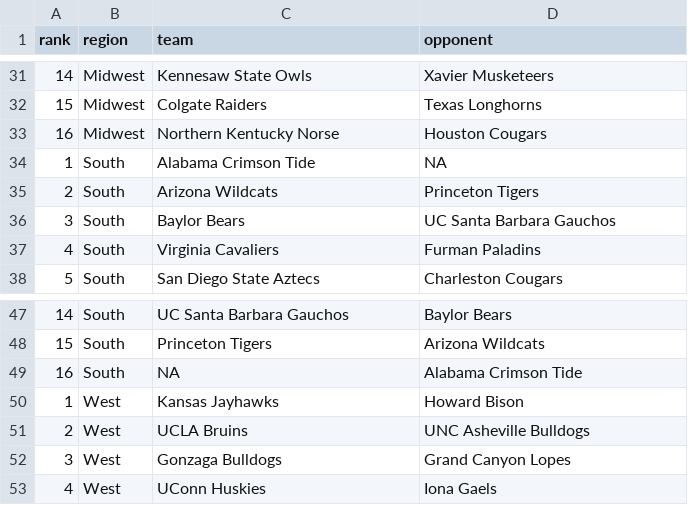
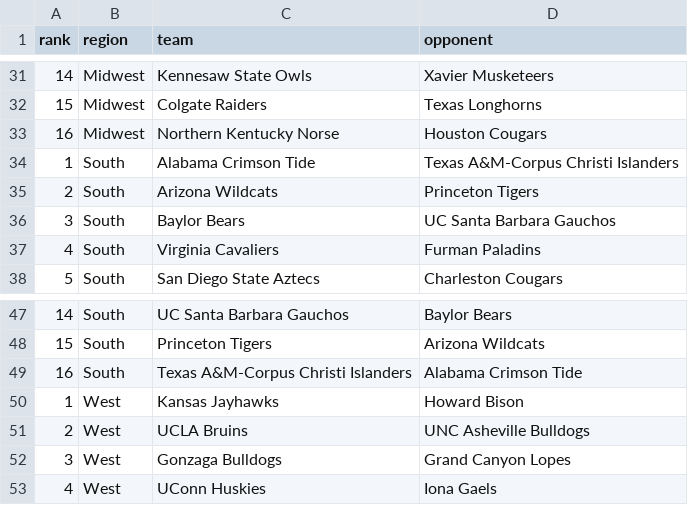
Before and after one commit to nielsenmarkus11/NCAAcalcutta, a CSV file: inst/extdata/ncaa-teams-2023.csv, drawn as a sheet; only a part is shown, gaps mark what is left out.

```diff
--- a/inst/extdata/ncaa-teams-2023.csv
+++ b/inst/extdata/ncaa-teams-2023.csv
@@ -33,3 +33,3 @@
 16,"Midwest","Northern Kentucky Norse","Houston Cougars"
-1,"South","Alabama Crimson Tide",NA
+1,"South","Alabama Crimson Tide","Texas A&M-Corpus Christi Islanders"
 2,"South","Arizona Wildcats","Princeton Tigers"
@@ -48,3 +48,3 @@
 15,"South","Princeton Tigers","Arizona Wildcats"
-16,"South",NA,"Alabama Crimson Tide"
+16,"South","Texas A&M-Corpus Christi Islanders","Alabama Crimson Tide"
 1,"West","Kansas Jayhawks","Howard Bison"
```
Also changed, not shown: 3 other files.
